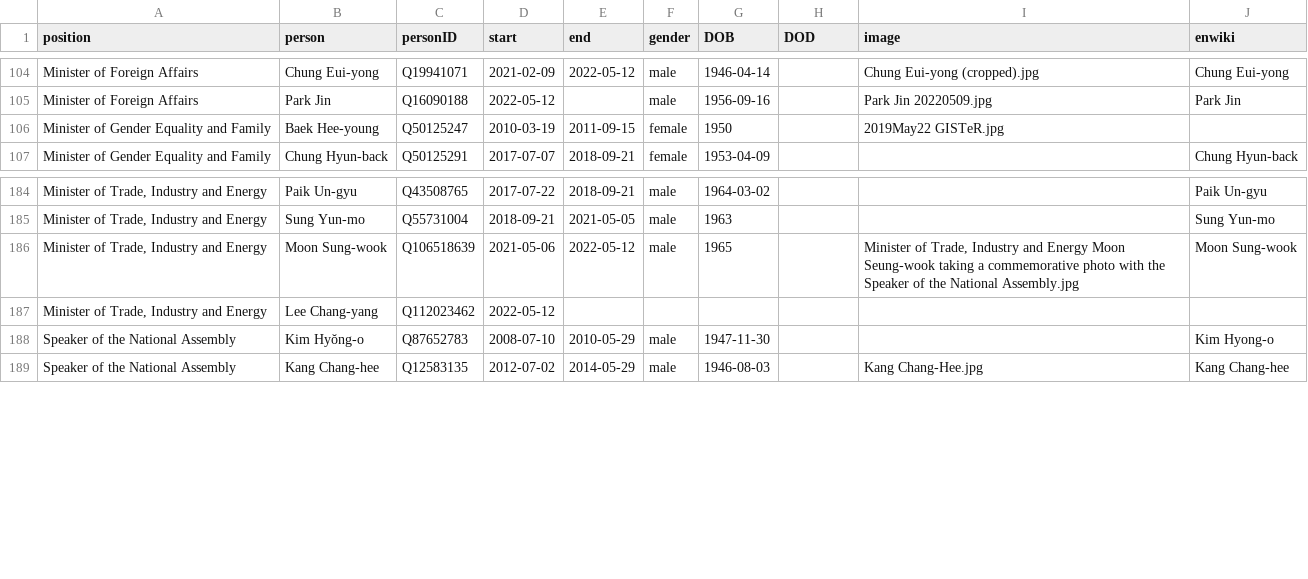
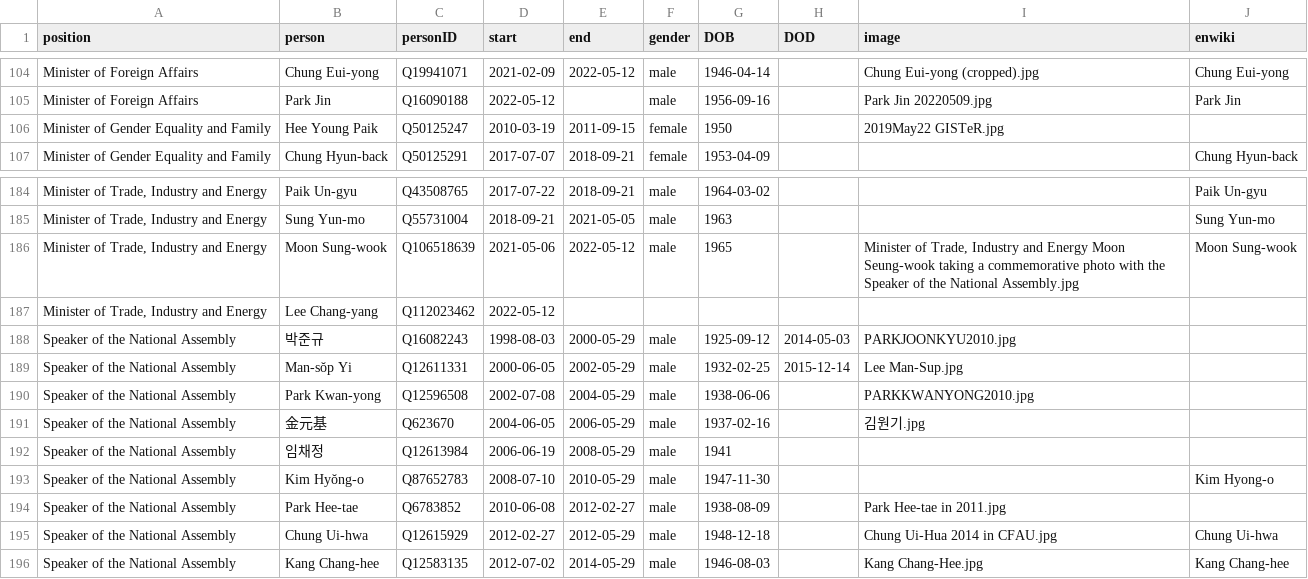
Before and after one commit to every-politician-scrapers/south-korea-ministers, a CSV file: html/holders21.csv, drawn as a sheet; only a part is shown, gaps mark what is left out; the diff names each change by its address in the sheet, - before the commit and + after, or states it on an @@ line.

```diff
--- a/html/holders21.csv
+++ b/html/holders21.csv
-B106 (person): Baek Hee-young
+B106 (person): Hee Young Paik
+row 188: Speaker of the National Assembly | 박준규 | Q16082243 | 1998-08-03 | 2000-05-29 | male | 1925-09-12 | 2014-05-03 | PARKJOONKYU2010.jpg
+row 189: Speaker of the National Assembly | Man-sŏp Yi | Q12611331 | 2000-06-05 | 2002-05-29 | male | 1932-02-25 | 2015-12-14 | Lee Man-Sup.jpg
+row 190: Speaker of the National Assembly | Park Kwan-yong | Q12596508 | 2002-07-08 | 2004-05-29 | male | 1938-06-06 |  | PARKKWANYONG2010.jpg
+row 191: Speaker of the National Assembly | 金元基 | Q623670 | 2004-06-05 | 2006-05-29 | male | 1937-02-16 |  | 김원기.jpg
+row 192: Speaker of the National Assembly | 임채정 | Q12613984 | 2006-06-19 | 2008-05-29 | male | 1941
+row 194: Speaker of the National Assembly | Park Hee-tae | Q6783852 | 2010-06-08 | 2012-02-27 | male | 1938-08-09 |  | Park Hee-tae in 2011.jpg
+row 195: Speaker of the National Assembly | Chung Ui-hwa | Q12615929 | 2012-02-27 | 2012-05-29 | male | 1948-12-18 |  | Chung Ui-Hua 2014 in CFAU.jpg | Chung Ui-hwa
```
Also changed, not shown: html/family.csv, html/legislators.csv, 1 other file.
